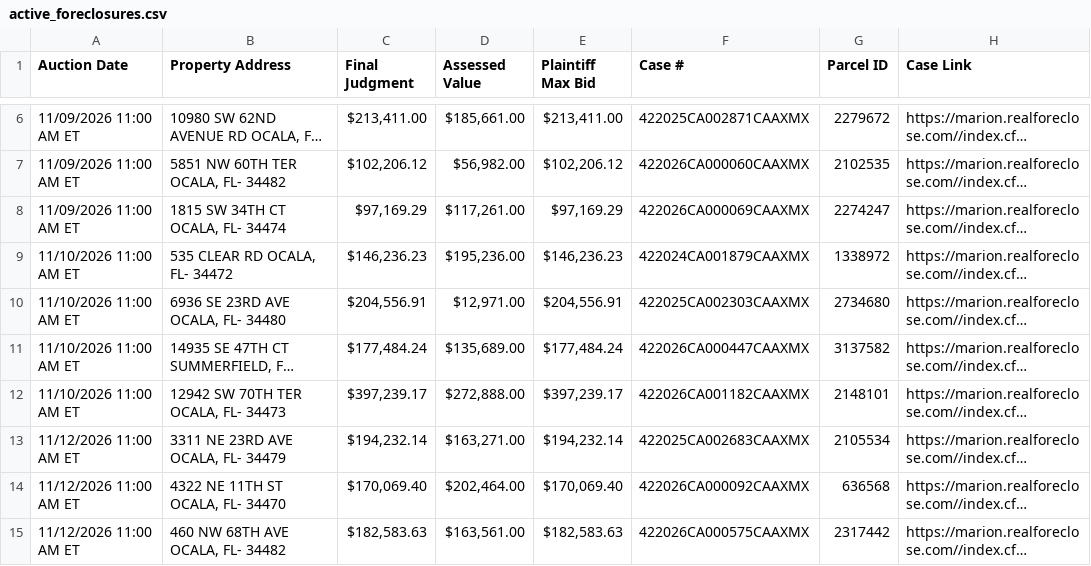
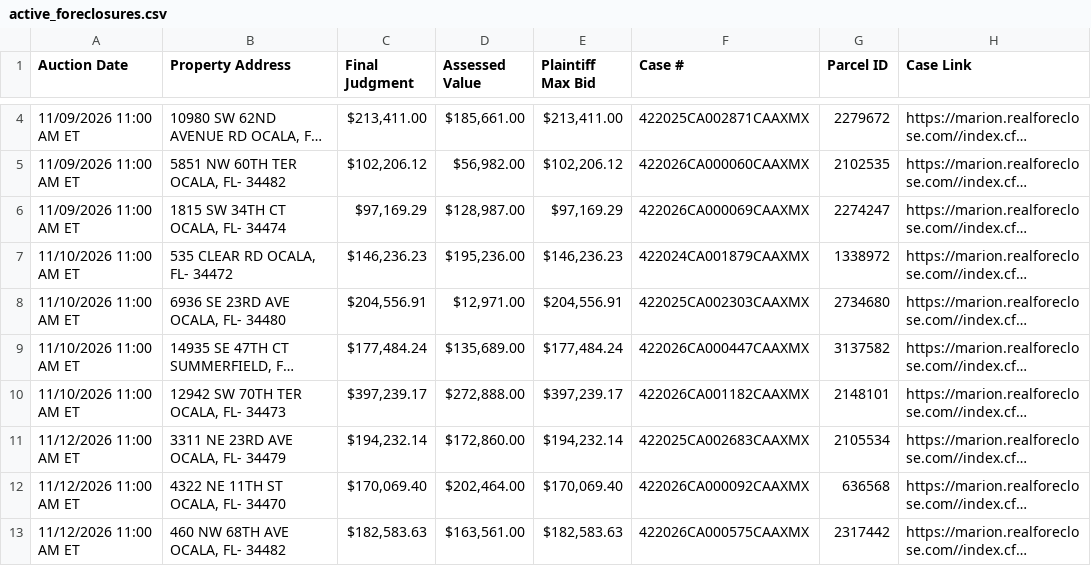
Before and after one commit to figlesias7/realforeclose-marion, a CSV file: data/active_foreclosures.csv, drawn as a sheet; only a part is shown, gaps mark what is left out; long unchanged cells end in …; addresses are those after the commit; the diff covers the shown part only; the diff names each change by its address in the sheet, - before the commit and + after, or states it on an @@ line.

```diff
--- a/data/active_foreclosures.csv
+++ b/data/active_foreclosures.csv
-D6 (Assessed Value): $117,261.00
+D6 (Assessed Value): $128,987.00
-D11 (Assessed Value): $163,271.00
+D11 (Assessed Value): $172,860.00
```
Also changed, not shown: 2 removed rows elsewhere in this file, data/event_log.csv, 3 other files.
